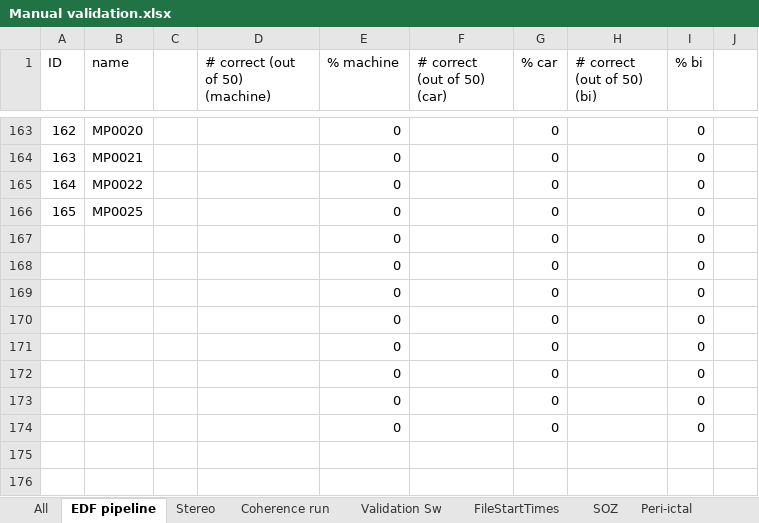
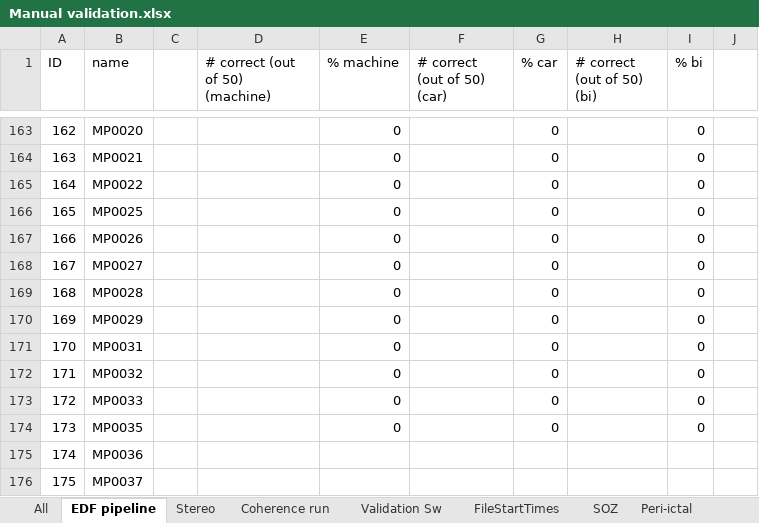
Before and after one commit to erinconrad/FC_toolbox, an Excel workbook: spike_detector/Manual validation.xlsx, sheet EDF pipeline, drawn as a sheet; only a part is shown, gaps mark what is left out; values as stored, in another font and other column widths than the file's, no borders; charts and pictures and conditional formats not drawn; the diff names each change by its address in the sheet, - before the commit and + after, or states it on an @@ line.

```diff
--- a/spike_detector/Manual validation.xlsx (sheet EDF pipeline)
+++ b/spike_detector/Manual validation.xlsx (sheet EDF pipeline)
@@ column A (ID) renumbered between rows 167 and 174 @@
-B167 (name): (empty)
+B167 (name): MP0026
-B168 (name): (empty)
+B168 (name): MP0027
-B169 (name): (empty)
+B169 (name): MP0028
-B170 (name): (empty)
+B170 (name): MP0029
-B171 (name): (empty)
+B171 (name): MP0031
-B172 (name): (empty)
+B172 (name): MP0032
-B173 (name): (empty)
+B173 (name): MP0033
-B174 (name): (empty)
+B174 (name): MP0035
+row 175: 174 | MP0036
+row 176: 175 | MP0037
```
Also changed, not shown: sheet AllSeizureTimes, sheet SOZ, sheet FileStartTimes, sheet All, other sheet tabs, charts or pictures, 6 other files.
